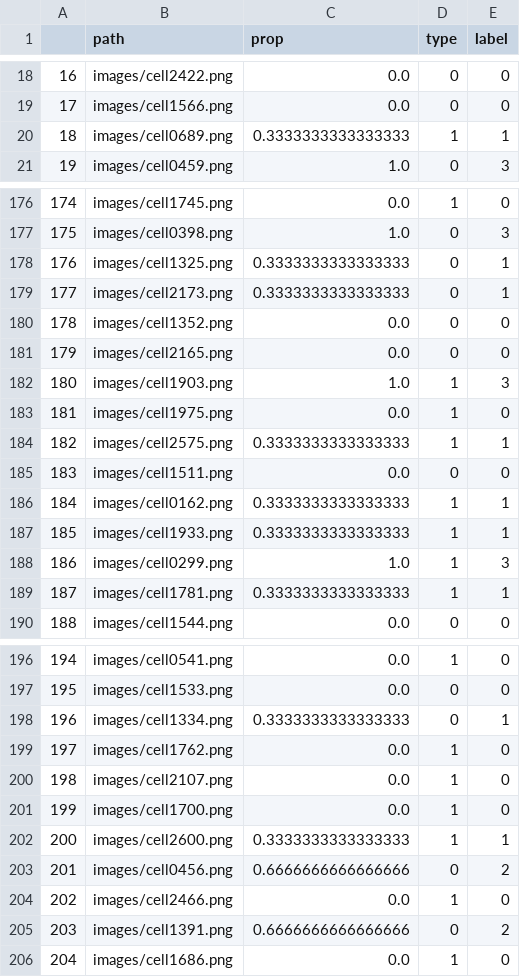
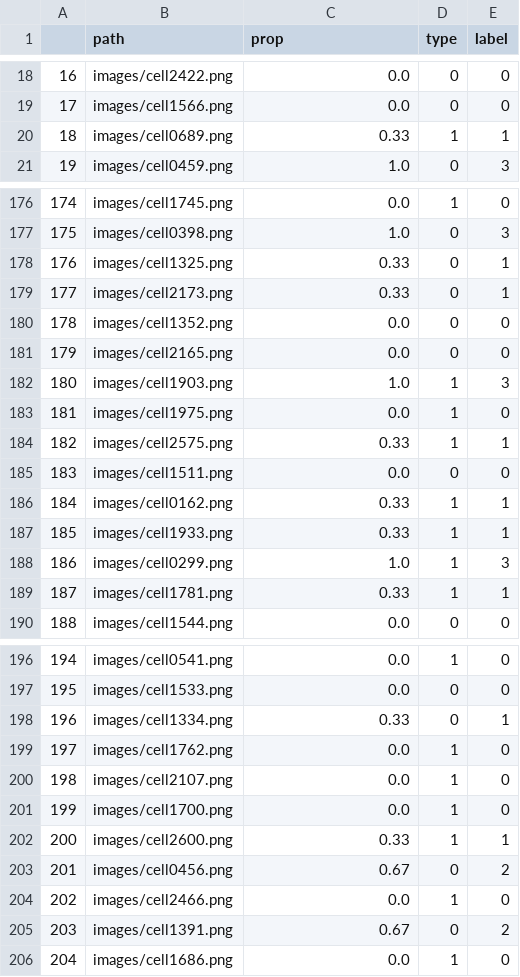
Before and after one commit to Mahmoud-N-Elmallah/Deep-Photonics-Reliability, a CSV file: data/val_data.csv, drawn as a sheet; only a part is shown, gaps mark what is left out; the diff covers the shown part only.

```diff
--- a/data/val_data.csv
+++ b/data/val_data.csv
@@ -19,3 +19,3 @@
 17,images/cell1566.png,0.0,0,0
-18,images/cell0689.png,0.3333333333333333,1,1
+18,images/cell0689.png,0.33,1,1
 19,images/cell0459.png,1.0,0,3
@@ -177,4 +177,4 @@
 175,images/cell0398.png,1.0,0,3
-176,images/cell1325.png,0.3333333333333333,0,1
-177,images/cell2173.png,0.3333333333333333,0,1
+176,images/cell1325.png,0.33,0,1
+177,images/cell2173.png,0.33,0,1
 178,images/cell1352.png,0.0,0,0
@@ -183,8 +183,8 @@
 181,images/cell1975.png,0.0,1,0
-182,images/cell2575.png,0.3333333333333333,1,1
+182,images/cell2575.png,0.33,1,1
 183,images/cell1511.png,0.0,0,0
-184,images/cell0162.png,0.3333333333333333,1,1
-185,images/cell1933.png,0.3333333333333333,1,1
+184,images/cell0162.png,0.33,1,1
+185,images/cell1933.png,0.33,1,1
 186,images/cell0299.png,1.0,1,3
-187,images/cell1781.png,0.3333333333333333,1,1
+187,images/cell1781.png,0.33,1,1
 188,images/cell1544.png,0.0,0,0
@@ -197,3 +197,3 @@
 195,images/cell1533.png,0.0,0,0
-196,images/cell1334.png,0.3333333333333333,0,1
+196,images/cell1334.png,0.33,0,1
 197,images/cell1762.png,0.0,1,0
@@ -201,6 +201,6 @@
 199,images/cell1700.png,0.0,1,0
-200,images/cell2600.png,0.3333333333333333,1,1
-201,images/cell0456.png,0.6666666666666666,0,2
+200,images/cell2600.png,0.33,1,1
+201,images/cell0456.png,0.67,0,2
 202,images/cell2466.png,0.0,1,0
-203,images/cell1391.png,0.6666666666666666,0,2
+203,images/cell1391.png,0.67,0,2
 204,images/cell1686.png,0.0,1,0
```
Also changed, not shown: 29 edited cells elsewhere in this file, data/fixed_labels.csv, data/test_data.csv, 10 other files.
